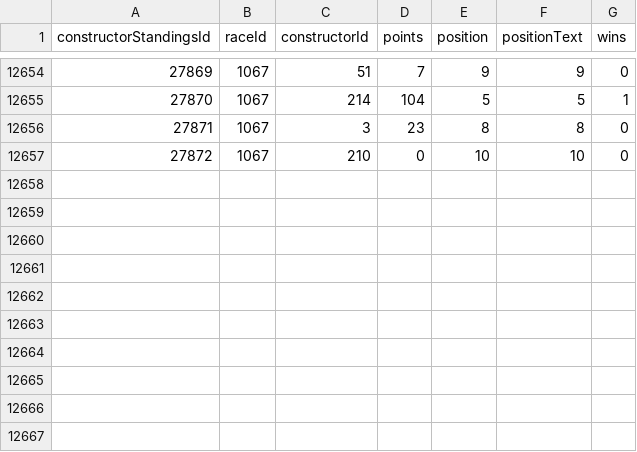
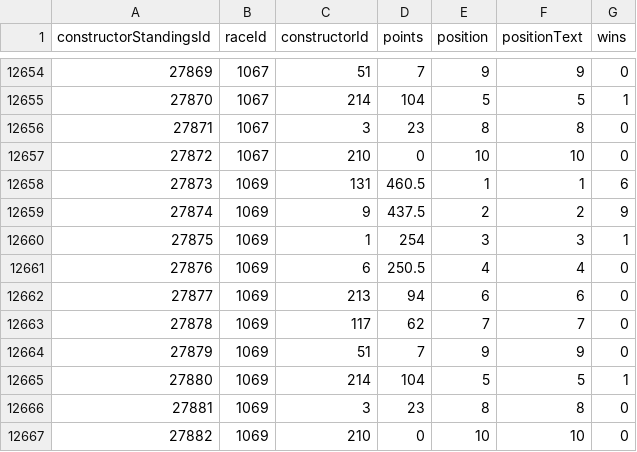
Before and after one commit to jGalanDS/redbull_espa, a CSV file: data_f1/constructor_standings.csv, drawn as a sheet; only a part is shown, gaps mark what is left out; the diff names each change by its address in the sheet, - before the commit and + after, or states it on an @@ line.

```diff
--- a/data_f1/constructor_standings.csv
+++ b/data_f1/constructor_standings.csv
+row 12658: 27873 | 1069 | 131 | 460.5 | 1 | 1 | 6
+row 12659: 27874 | 1069 | 9 | 437.5 | 2 | 2 | 9
+row 12660: 27875 | 1069 | 1 | 254 | 3 | 3 | 1
+row 12661: 27876 | 1069 | 6 | 250.5 | 4 | 4 | 0
+row 12662: 27877 | 1069 | 213 | 94 | 6 | 6 | 0
+row 12663: 27878 | 1069 | 117 | 62 | 7 | 7 | 0
+row 12664: 27879 | 1069 | 51 | 7 | 9 | 9 | 0
+row 12665: 27880 | 1069 | 214 | 104 | 5 | 5 | 1
+row 12666: 27881 | 1069 | 3 | 23 | 8 | 8 | 0
+row 12667: 27882 | 1069 | 210 | 0 | 10 | 10 | 0
```
Also changed, not shown: data_f1/constructor_results.csv, data_f1/driver_standings.csv, 4 other files.
